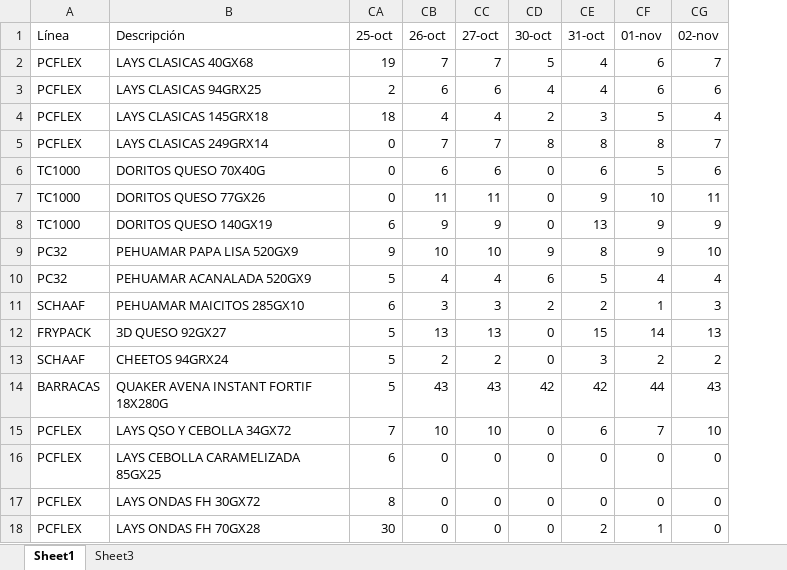
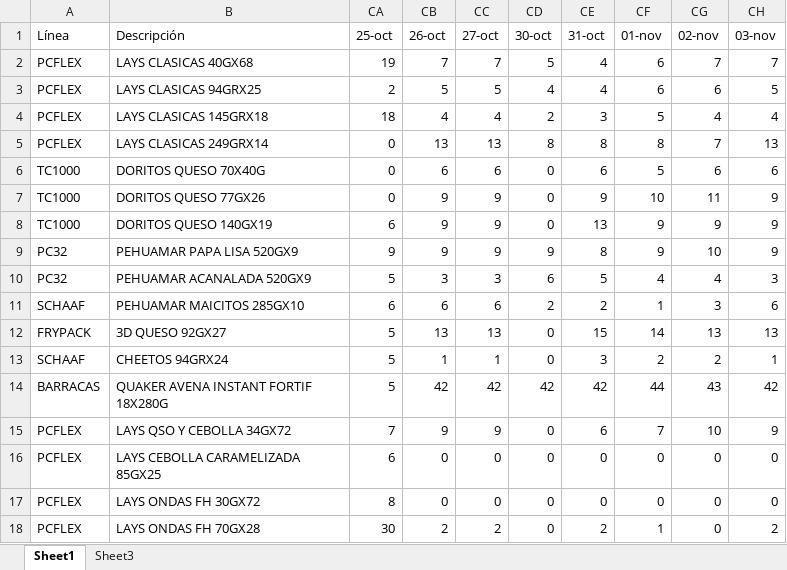
Before and after one commit to Catalinam24/presentaci-n, an Excel workbook: Dataframe ST.xlsx, sheet Sheet1, drawn as a sheet; values as stored, in another font and other column widths than the file's, no borders; the diff names each change by its address in the sheet, - before the commit and + after, or states it on an @@ line.

```diff
--- a/Dataframe ST.xlsx (sheet Sheet1)
+++ b/Dataframe ST.xlsx (sheet Sheet1)
+column CH (03-nov), rows 2-18: 7 | 5 | 4 | 13 | 6 | 9 | 9 | 9 | 3 | 6 | 13 | 1 | 42 | 9 | 0 | 0 | 2
-CB3 (26-oct): 6
+CB3 (26-oct): 5
-CC3 (27-oct): 6
+CC3 (27-oct): 5
-CB5 (26-oct): 7
+CB5 (26-oct): 13
-CC5 (27-oct): 7
+CC5 (27-oct): 13
-CB7 (26-oct): 11
+CB7 (26-oct): 9
-CC7 (27-oct): 11
+CC7 (27-oct): 9
-CB9 (26-oct): 10
+CB9 (26-oct): 9
-CC9 (27-oct): 10
+CC9 (27-oct): 9
-CB10 (26-oct): 4
+CB10 (26-oct): 3
-CC10 (27-oct): 4
+CC10 (27-oct): 3
-CB11 (26-oct): 3
+CB11 (26-oct): 6
-CC11 (27-oct): 3
+CC11 (27-oct): 6
-CB13 (26-oct): 2
+CB13 (26-oct): 1
-CC13 (27-oct): 2
+CC13 (27-oct): 1
-CB14 (26-oct): 43
+CB14 (26-oct): 42
-CC14 (27-oct): 43
+CC14 (27-oct): 42
-CB15 (26-oct): 10
+CB15 (26-oct): 9
-CC15 (27-oct): 10
+CC15 (27-oct): 9
-CB18 (26-oct): 0
+CB18 (26-oct): 2
-CC18 (27-oct): 0
+CC18 (27-oct): 2
```
Also changed, not shown: sheet Sheet3, Dataframe Fam.xlsx.
